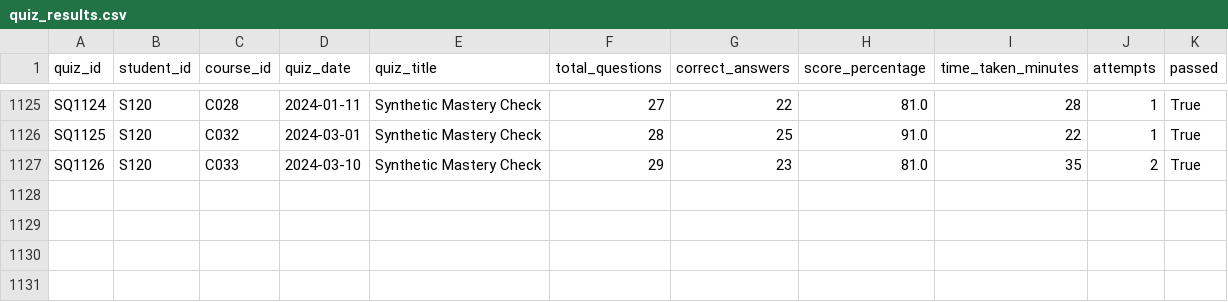
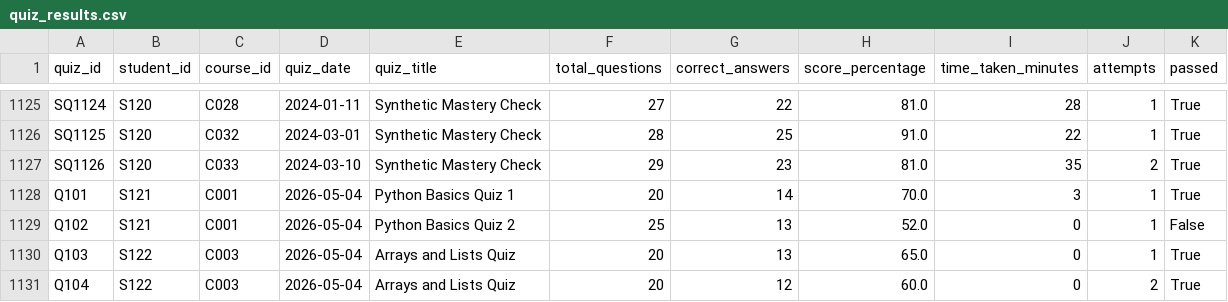
Before and after one commit to hangpt1/KLTN_PHAMTHIHANG_DEHA_Learning_Recommendation_System, a CSV file: data/quiz_results.csv, drawn as a sheet; only a part is shown, gaps mark what is left out; the diff names each change by its address in the sheet, - before the commit and + after, or states it on an @@ line.

```diff
--- a/data/quiz_results.csv
+++ b/data/quiz_results.csv
+row 1128: Q101 | S121 | C001 | 2026-05-04 | Python Basics Quiz 1 | 20 | 14 | 70.0 | 3 | 1 | True
+row 1129: Q102 | S121 | C001 | 2026-05-04 | Python Basics Quiz 2 | 25 | 13 | 52.0 | 0 | 1 | False
+row 1130: Q103 | S122 | C003 | 2026-05-04 | Arrays and Lists Quiz | 20 | 13 | 65.0 | 0 | 1 | True
+row 1131: Q104 | S122 | C003 | 2026-05-04 | Arrays and Lists Quiz | 20 | 12 | 60.0 | 0 | 2 | True
```
Also changed, not shown: data/module_progress.csv, data/students.csv, 18 other files.
